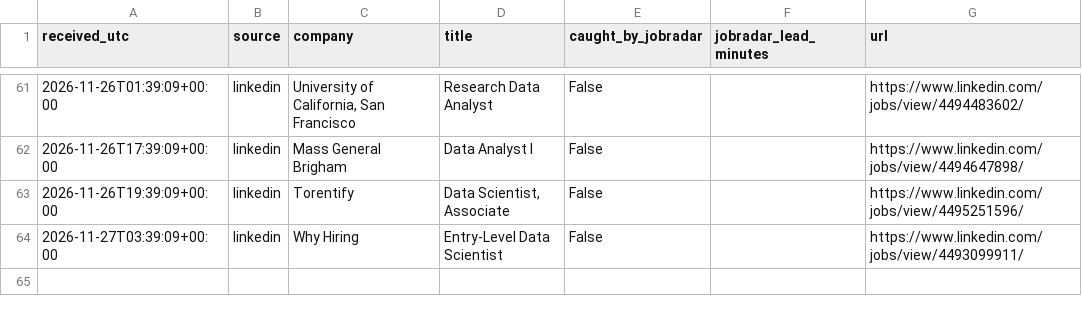
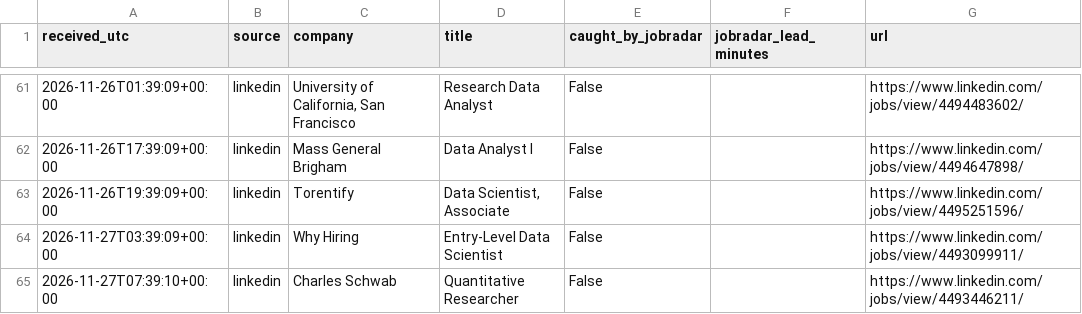
Before and after one commit to RyanSingh0/jobradar, a CSV file: out/coverage.csv, drawn as a sheet; only a part is shown, gaps mark what is left out.

```diff
--- a/out/coverage.csv
+++ b/out/coverage.csv
@@ -64 +64,2 @@ received_utc,source,company,title,caught_by_jobradar,jobradar_lead_minutes,url
 2026-11-27T03:39:09+00:00,linkedin,Why Hiring,Entry-Level Data Scientist,False,,https://www.linkedin.com/jobs/view/4493099911/
+2026-11-27T07:39:10+00:00,linkedin,Charles Schwab,Quantitative Researcher,False,,https://www.linkedin.com/jobs/view/4493446211/
```
Also changed, not shown: out/missing_companies.csv, 7 other files.
